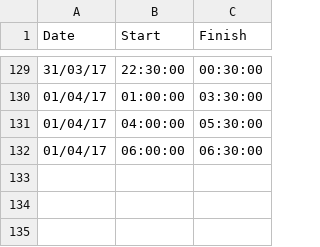
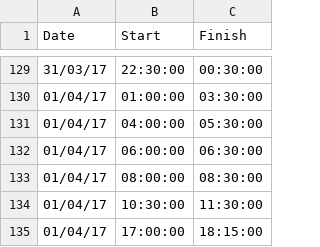
Before and after one commit to ambidextrous/weeBabyBigData, a CSV file: sleepDataStartingMarch22.csv, drawn as a sheet; only a part is shown, gaps mark what is left out.

Commit message:
Regression: activityInstance and timePeriod implemented. Data update.

```diff
--- a/sleepDataStartingMarch22.csv
+++ b/sleepDataStartingMarch22.csv
@@ -132 +132,4 @@ Date,Start,Finish
 01/04/17,06:00:00,06:30:00
+01/04/17,08:00:00,08:30:00
+01/04/17,10:30:00,11:30:00
+01/04/17,17:00:00,18:15:00
```
Also changed, not shown: 3 other files.
